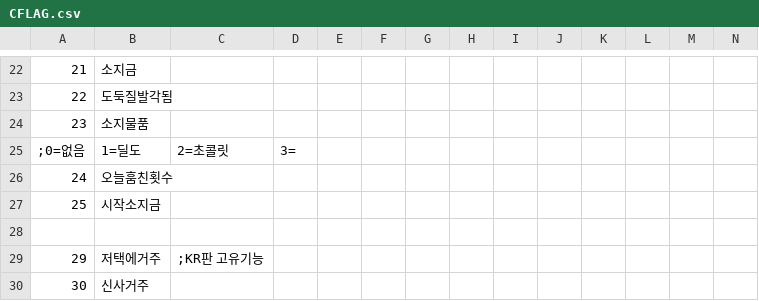
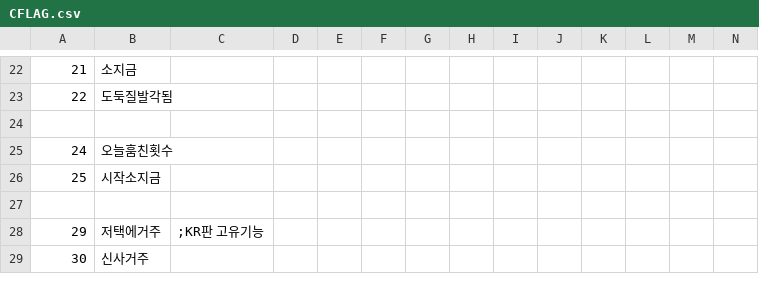
Before and after one commit to keisiki/TWKR-Textbung, a CSV file: CSV/CFLAG.csv, drawn as a sheet; only a part is shown, gaps mark what is left out; rows hold the shown columns only; the diff names each change by its address in the sheet, - before the commit and + after, or states it on an @@ line.

Commit message:
소지물품 패치

```diff
--- a/CSV/CFLAG.csv
+++ b/CSV/CFLAG.csv
-row 24: 23 | 소지물품
+row 24: (empty)
-row 25: ;0=없음 | 1=딜도 | 2=초콜릿 | 3=
```
Also changed, not shown: 4 other files.
